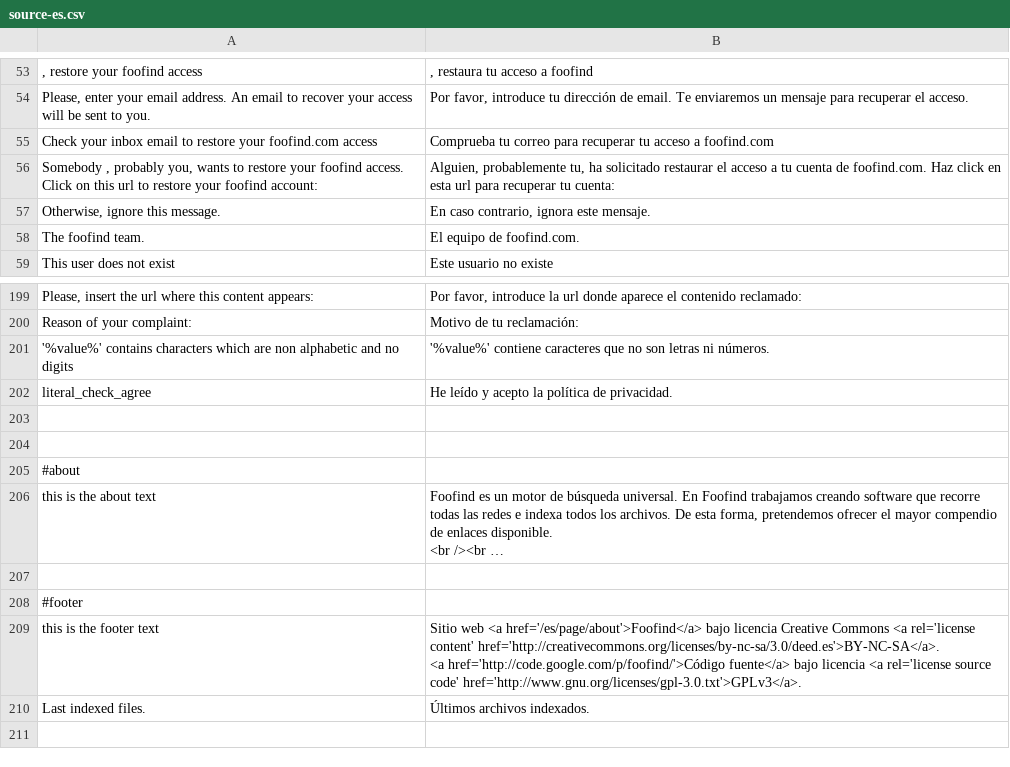
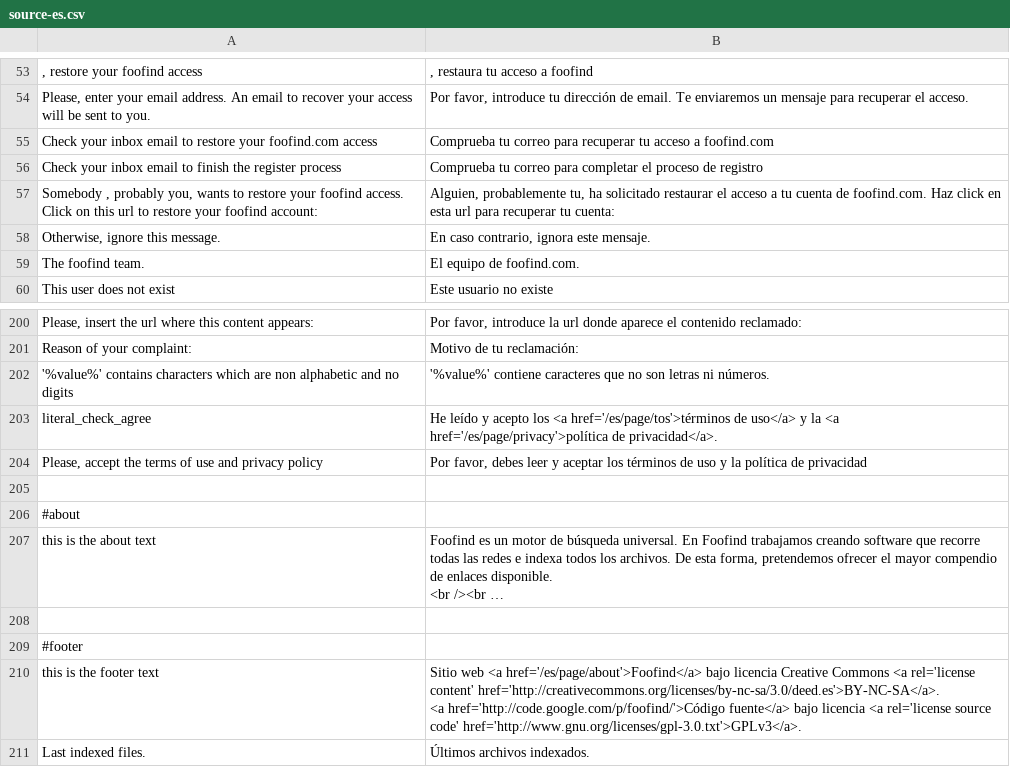
Before and after one commit to Weej1/foofind, a CSV file: application/lang/source-es.csv, drawn as a sheet; only a part is shown, gaps mark what is left out; the shorter side is filled out with more unchanged rows; long unchanged cells end in ….

Commit message:
added checkbox to accept tos and privacy to register

```diff
--- a/application/lang/source-es.csv
+++ b/application/lang/source-es.csv
@@ -55,2 +55,3 @@
 "Check your inbox email to restore your foofind.com access";"Comprueba tu correo para recuperar tu acceso a foofind.com"
+"Check your inbox email to finish the register process";"Comprueba tu correo para completar el proceso de registro"
 "Somebody , probably you, wants to restore your foofind access. Click on this url to restore your foofind account:";"Alguien, probablemente tu, ha solicitado restaurar el acceso a tu cuenta de foofind.com. Haz click en esta url para recuperar tu cuenta:"
@@ -201,4 +202,4 @@
 "'%value%' contains characters which are non alphabetic and no digits";"'%value%' contiene caracteres que no son letras ni números."
-"literal_check_agree";"He leído y acepto la política de privacidad."
-
+"literal_check_agree";"He leído y acepto los <a href='/es/page/tos'>términos de uso</a> y la <a href='/es/page/privacy'>política de privacidad</a>."
+"Please, accept the terms of use and privacy policy ";"Por favor, debes leer y aceptar los términos de uso y la política de privacidad"
 
```
Also changed, not shown: application/lang/source-en.csv, 4 other files.
